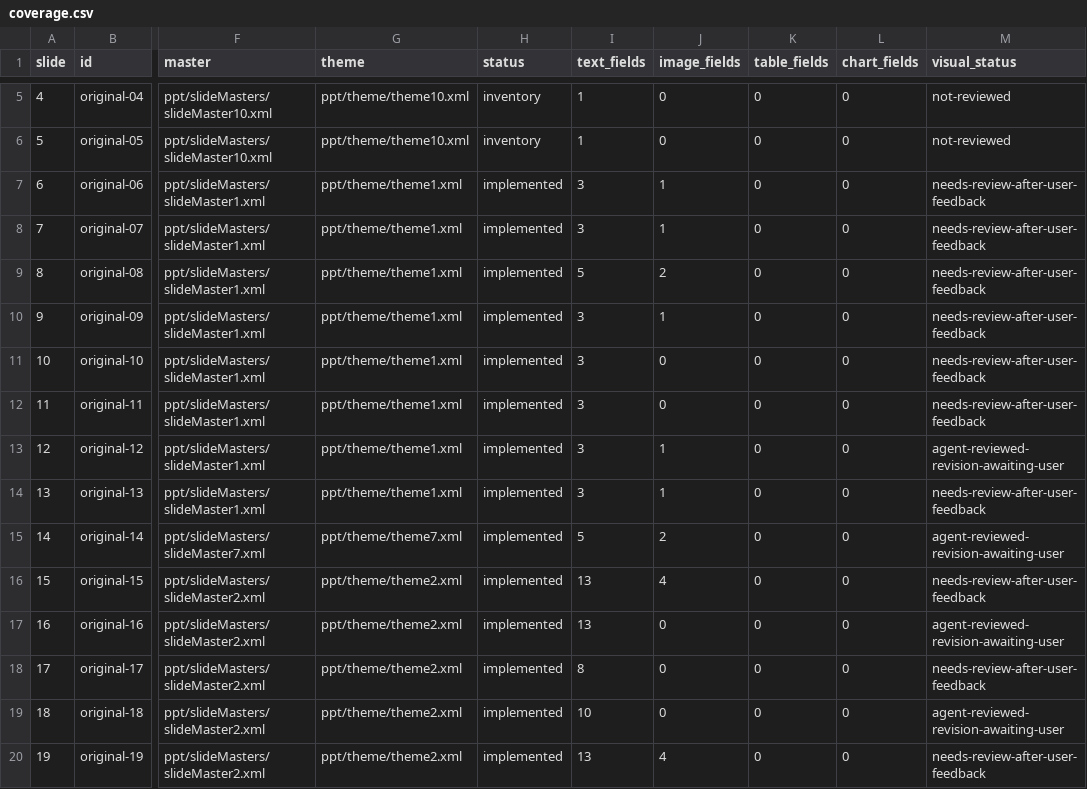
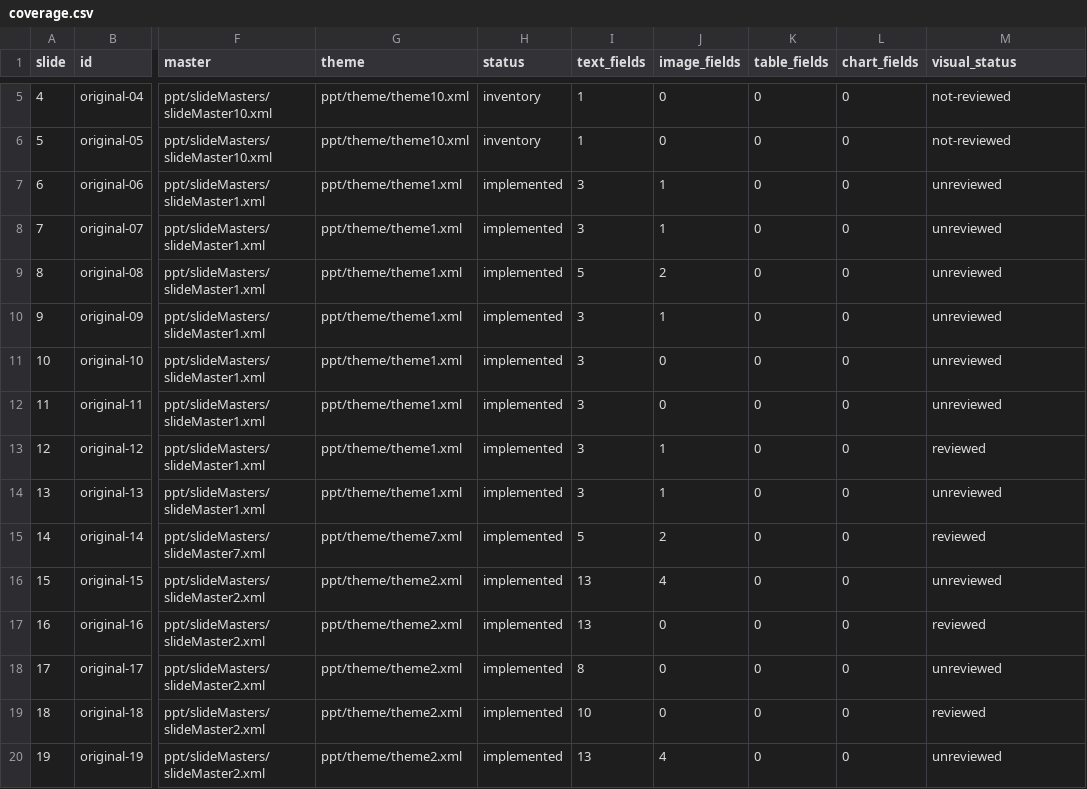
Before and after one commit to TnockTnock/CHU_presentantion_skill, a CSV file: skills/cgu-presentations/assets/catalog/original/coverage.csv, drawn as a sheet; only a part is shown, gaps mark what is left out; the diff covers the shown part only; the diff names each change by its address in the sheet, - before the commit and + after, or states it on an @@ line.

Commit message:
Prepare colleague pilot with original-template entrypoint and shared evidence checks

```diff
--- a/skills/cgu-presentations/assets/catalog/original/coverage.csv
+++ b/skills/cgu-presentations/assets/catalog/original/coverage.csv
-M7:M12 (visual_status): needs-review-after-user-feedback
+M7:M12 (visual_status): unreviewed
-M13 (visual_status): agent-reviewed-revision-awaiting-user
+M13 (visual_status): reviewed
-M14 (visual_status): needs-review-after-user-feedback
+M14 (visual_status): unreviewed
-M15 (visual_status): agent-reviewed-revision-awaiting-user
+M15 (visual_status): reviewed
-M16 (visual_status): needs-review-after-user-feedback
+M16 (visual_status): unreviewed
-M17 (visual_status): agent-reviewed-revision-awaiting-user
+M17 (visual_status): reviewed
-M18 (visual_status): needs-review-after-user-feedback
+M18 (visual_status): unreviewed
-M19 (visual_status): agent-reviewed-revision-awaiting-user
+M19 (visual_status): reviewed
-M20 (visual_status): needs-review-after-user-feedback
+M20 (visual_status): unreviewed
```
Also changed, not shown: 63 edited cells elsewhere in this file, 45 other files.
